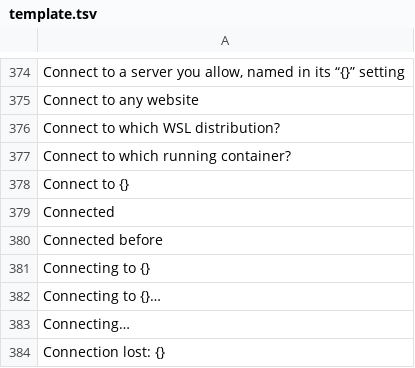
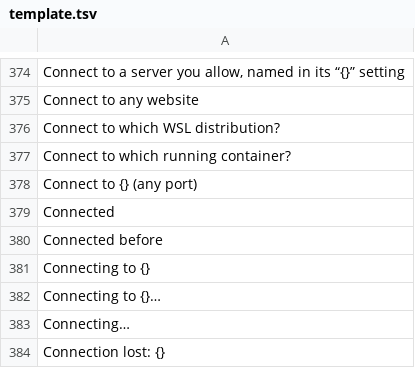
Before and after one commit to doancan/codeyard, a TSV file: crates/app/locales/template.tsv, drawn as a sheet; only a part is shown, gaps mark what is left out.

```diff
--- a/crates/app/locales/template.tsv
+++ b/crates/app/locales/template.tsv
@@ -377,3 +377,3 @@ Connect to which WSL distribution?
 Connect to which running container?	
-Connect to {}	
+Connect to {} (any port)	
 Connected	
```
Also changed, not shown: crates/app/locales/tr.tsv, 22 other files.
